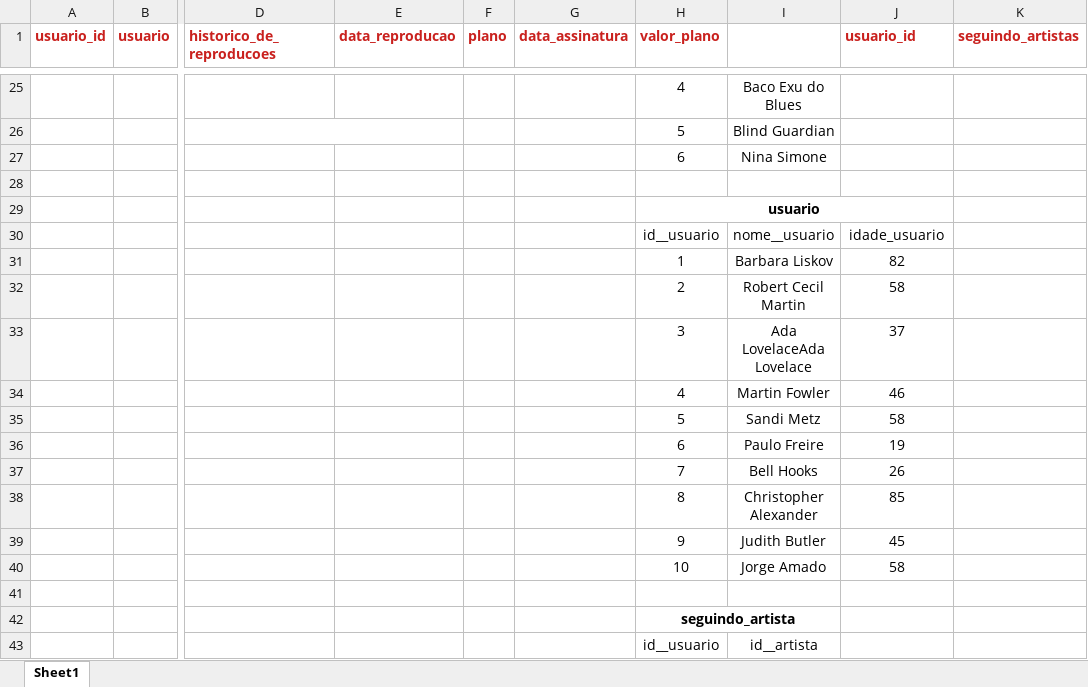
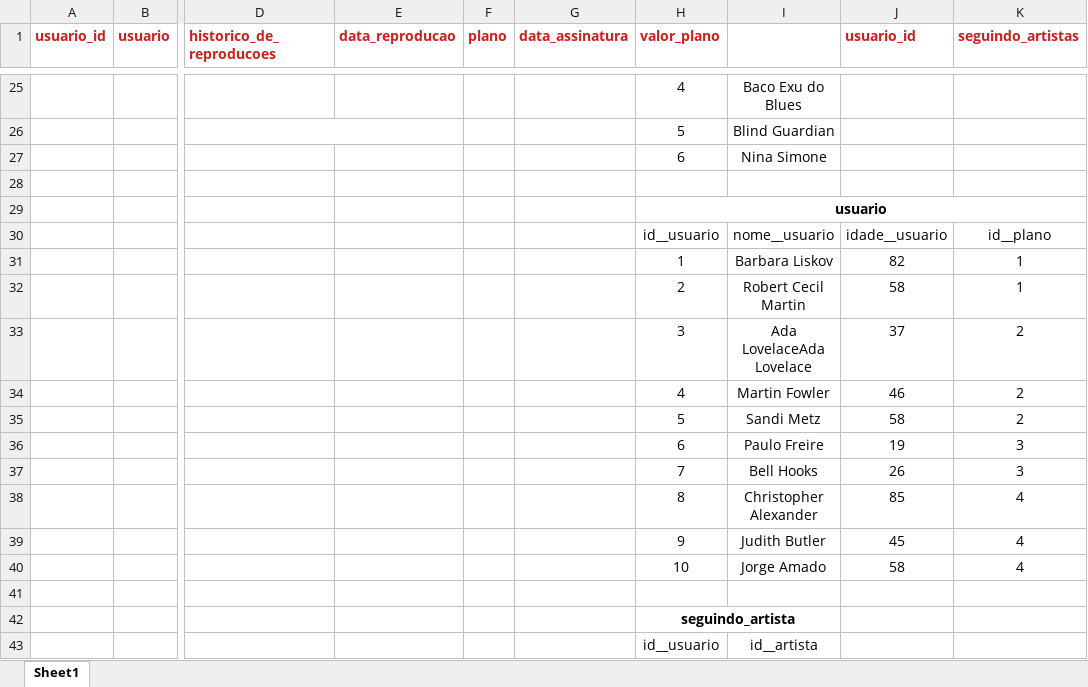
Before and after one commit to Gabrielja2/mySQL---project-one-for-all, an Excel workbook: SpotifyClone-NormalizedTable.xlsx, sheet Sheet1, drawn as a sheet; only a part is shown, gaps mark what is left out; values as stored, in another font and other column widths than the file's, no borders; table styles not drawn; the diff names each change by its address in the sheet, - before the commit and + after, or states it on an @@ line.

```diff
--- a/SpotifyClone-NormalizedTable.xlsx (sheet Sheet1)
+++ b/SpotifyClone-NormalizedTable.xlsx (sheet Sheet1)
-H29:J29 merged
+H29:K29 merged
-J30 (usuario_id): idade_usuario
+J30 (usuario_id): idade__usuario
-K30 (seguindo_artistas): (empty)
+K30 (seguindo_artistas): id__plano
-K31:K32 (seguindo_artistas): (empty)
+K31:K32 (seguindo_artistas): 1
-K33:K35 (seguindo_artistas): (empty)
+K33:K35 (seguindo_artistas): 2
-K36:K37 (seguindo_artistas): (empty)
+K36:K37 (seguindo_artistas): 3
-K38:K40 (seguindo_artistas): (empty)
+K38:K40 (seguindo_artistas): 4
```
Also changed, not shown: 3 other files.
